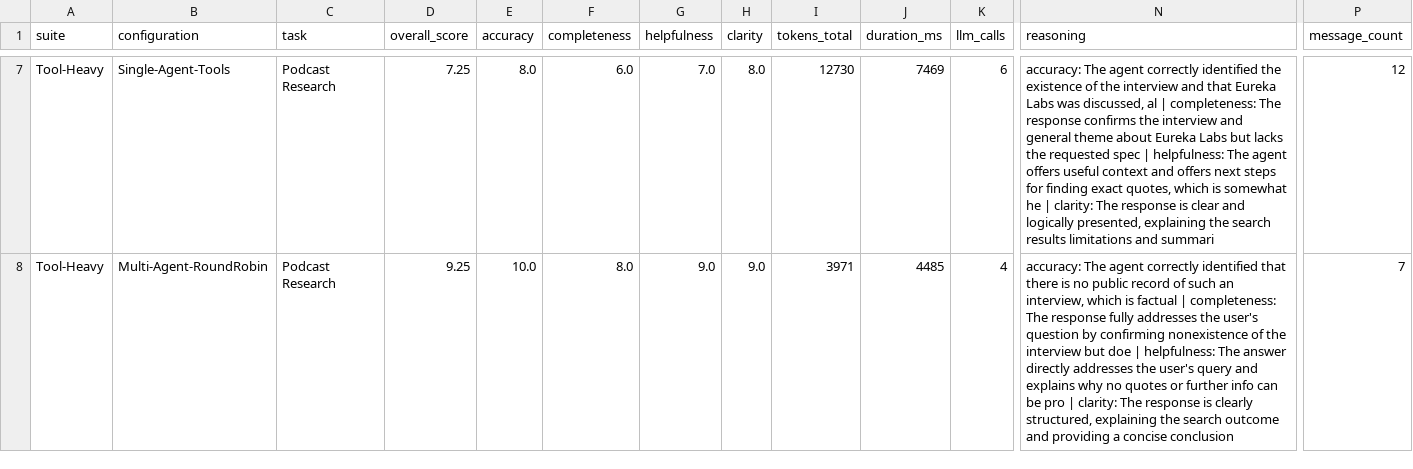
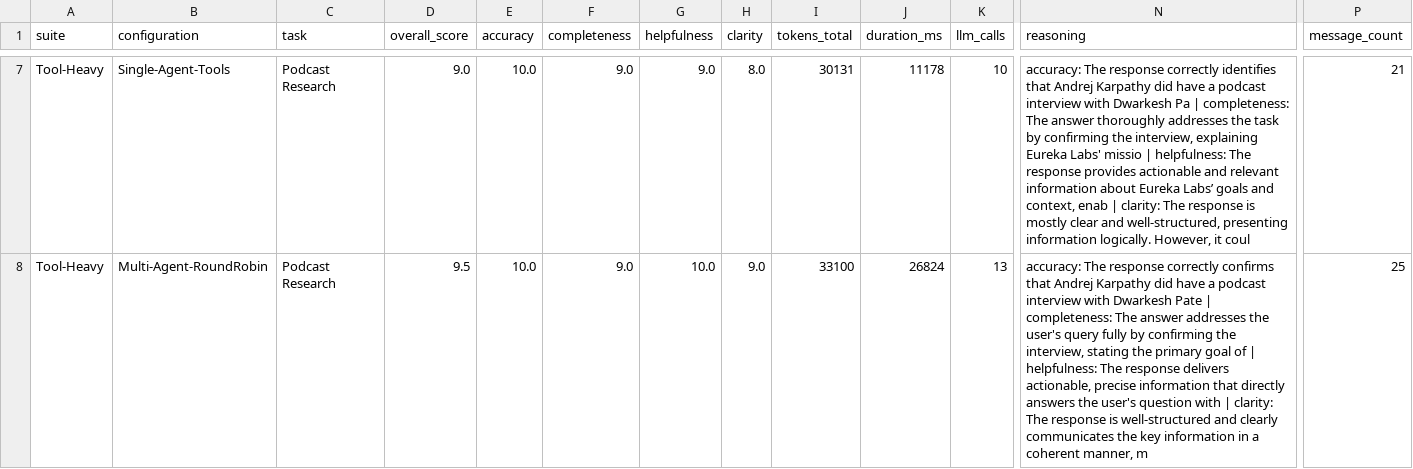
Before and after one commit to jplummer01/designing-multiagent-systems, a CSV file: examples/evaluation/mini_results/comprehensive_results.csv, drawn as a sheet; only a part is shown, gaps mark what is left out; the diff covers the shown part only; the diff names each change by its address in the sheet, - before the commit and + after, or states it on an @@ line.

Commit message:
Release v0.3.1: Anthropic client, test fixes, and enhancements
Added:
- Anthropic Claude model client with full API support
- GitHub Models integration example
- Agent-as-tool result strategies for flexible output handling
- Context engineering examples with token tracking
- Anthropic optional dependency in pyproject.toml

Changed:
- Updated model client tests for better coverage
- Improved workflow integration tests
- Enhanced WebUI workflow view components

Fixed:
- Anthropic model name in tests (claude-3-5-haiku-20241022)
- CancellationToken import path in workflow tests
- Workflow step progress events test signatures
- OpenAI test model (gpt-4.1-mini)

```diff
--- a/examples/evaluation/mini_results/comprehensive_results.csv
+++ b/examples/evaluation/mini_results/comprehensive_results.csv
-D7 (overall_score): 7.25
+D7 (overall_score): 9.0
-E7 (accuracy): 8.0
+E7 (accuracy): 10.0
-F7 (completeness): 6.0
+F7 (completeness): 9.0
-G7 (helpfulness): 7.0
+G7 (helpfulness): 9.0
-I7 (tokens_total): 12730
+I7 (tokens_total): 30131
-J7 (duration_ms): 7469
+J7 (duration_ms): 11178
-K7 (llm_calls): 6
+K7 (llm_calls): 10
-N7 (reasoning): accuracy: The agent correctly identified the existence of the interview and that Eureka Labs was discussed, al | completeness: The response confirms the interview and general theme about Eureka Labs but lacks the requested spec | helpfulness: The agent offers useful context and offers next steps for finding exact quotes, which is somewhat he | clarity: The response is clear and logically presented, explaining the search results limitations and summari
+N7 (reasoning): accuracy: The response correctly identifies that Andrej Karpathy did have a podcast interview with Dwarkesh Pa | completeness: The answer thoroughly addresses the task by confirming the interview, explaining Eureka Labs' missio | helpfulness: The response provides actionable and relevant information about Eureka Labs’ goals and context, enab | clarity: The response is mostly clear and well-structured, presenting information logically. However, it coul
-P7 (message_count): 12
+P7 (message_count): 21
-D8 (overall_score): 9.25
+D8 (overall_score): 9.5
-F8 (completeness): 8.0
+F8 (completeness): 9.0
-G8 (helpfulness): 9.0
+G8 (helpfulness): 10.0
-I8 (tokens_total): 3971
+I8 (tokens_total): 33100
-J8 (duration_ms): 4485
+J8 (duration_ms): 26824
-K8 (llm_calls): 4
+K8 (llm_calls): 13
-N8 (reasoning): accuracy: The agent correctly identified that there is no public record of such an interview, which is factual | completeness: The response fully addresses the user's question by confirming nonexistence of the interview but doe | helpfulness: The answer directly addresses the user's query and explains why no quotes or further info can be pro | clarity: The response is clearly structured, explaining the search outcome and providing a concise conclusion
+N8 (reasoning): accuracy: The response correctly confirms that Andrej Karpathy did have a podcast interview with Dwarkesh Pate | completeness: The answer addresses the user's query fully by confirming the interview, stating the primary goal of | helpfulness: The response delivers actionable, precise information that directly answers the user's question with | clarity: The response is well-structured and clearly communicates the key information in a coherent manner, m
-P8 (message_count): 7
+P8 (message_count): 25
```
Also changed, not shown: 84 edited cells elsewhere in this file, 39 other files.
